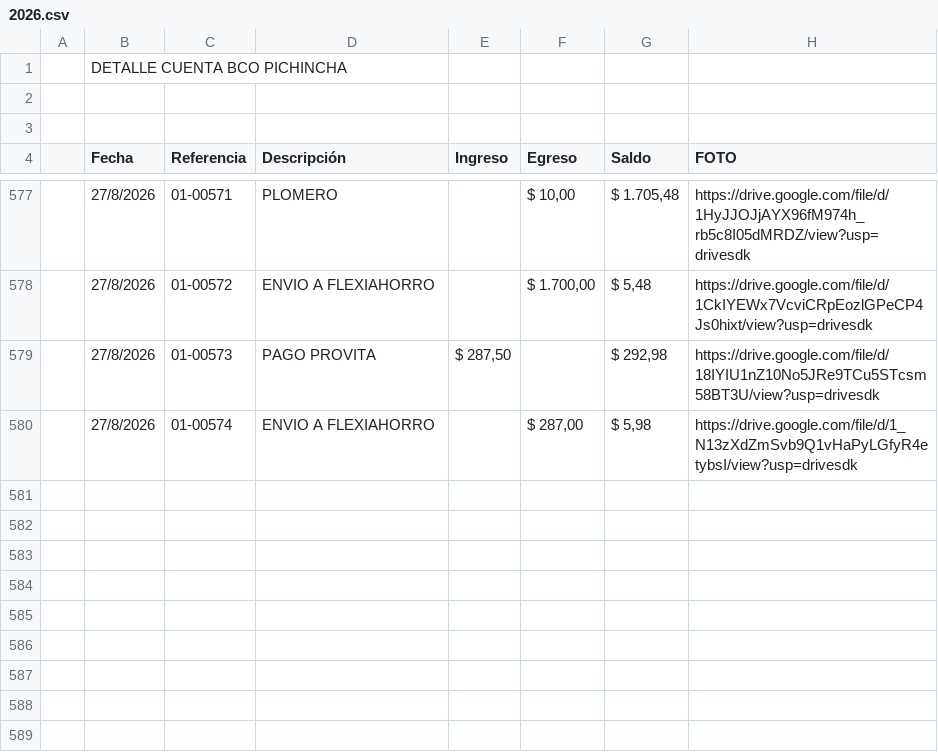
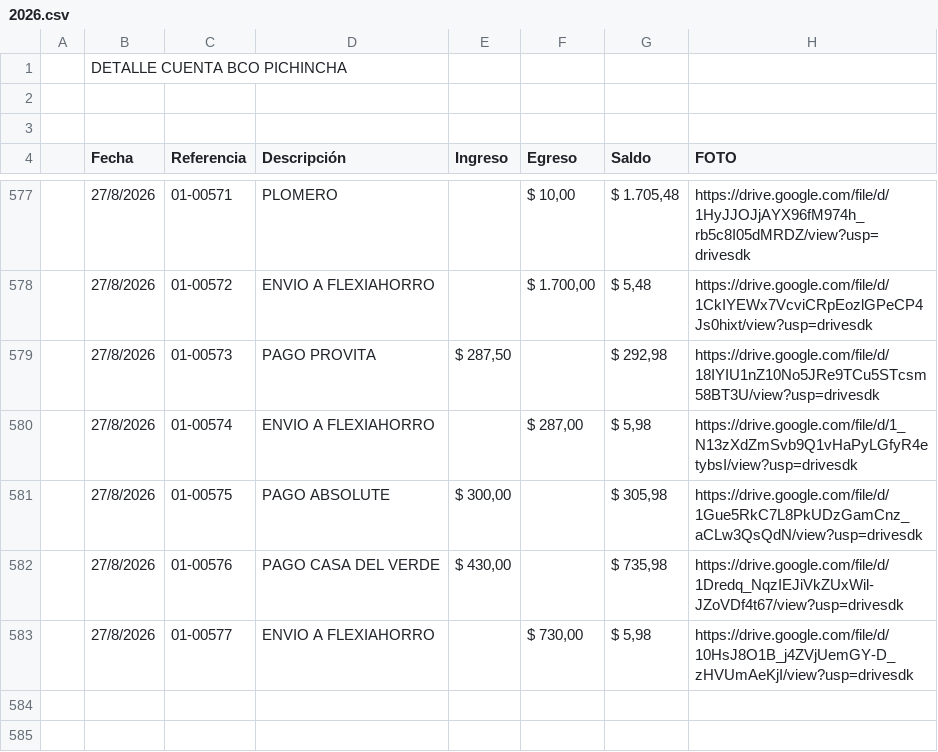
Before and after one commit to fvayas/finanzas-agencia, a CSV file: 2026.csv, drawn as a sheet; only a part is shown, gaps mark what is left out; the shorter side is filled out with more unchanged rows; removed rows and columns are numbered as before the commit, all else as after; the diff names each change by its address in the sheet, - before the commit and + after, or states it on an @@ line.

```diff
--- a/2026.csv
+++ b/2026.csv
-row 581: (empty)
+row 581:  | 27/8/2026 | 01-00575 | PAGO ABSOLUTE | $ 300,00 |  | $ 305,98 | https://drive.google.com/file/d/1Gue5RkC7L8PkUDzGamCnz_aCLw3QsQdN/view?usp=drivesdk
-row 582: (empty)
+row 582:  | 27/8/2026 | 01-00576 | PAGO CASA DEL VERDE | $ 430,00 |  | $ 735,98 | https://drive.google.com/file/d/1Dredq_NqzIEJiVkZUxWil-JZoVDf4t67/view?usp=drivesdk
-row 583: (empty)
+row 583:  | 27/8/2026 | 01-00577 | ENVIO A FLEXIAHORRO |  | $ 730,00 | $ 5,98 | https://drive.google.com/file/d/10HsJ8O1B_j4ZVjUemGY-D_zHVUmAeKjI/view?usp=drivesdk
-row 584: (empty)
```
Also changed, not shown: movimientos_2026.csv, 4 other files.
